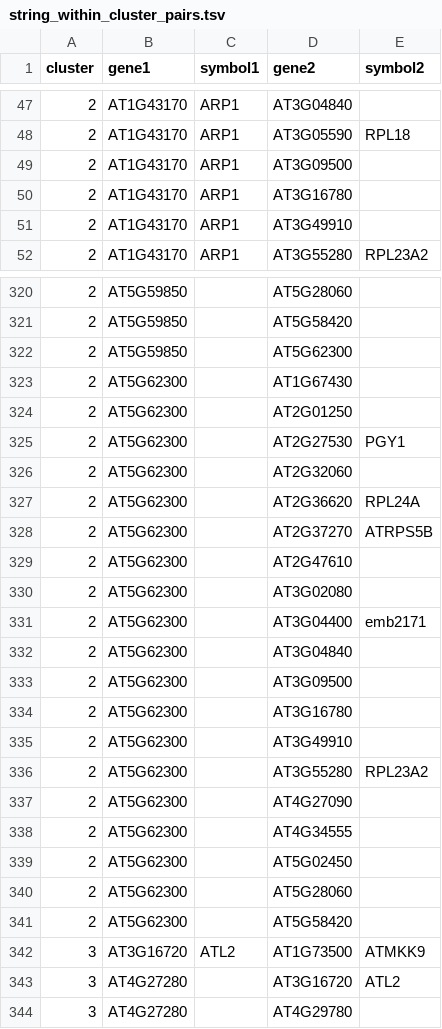
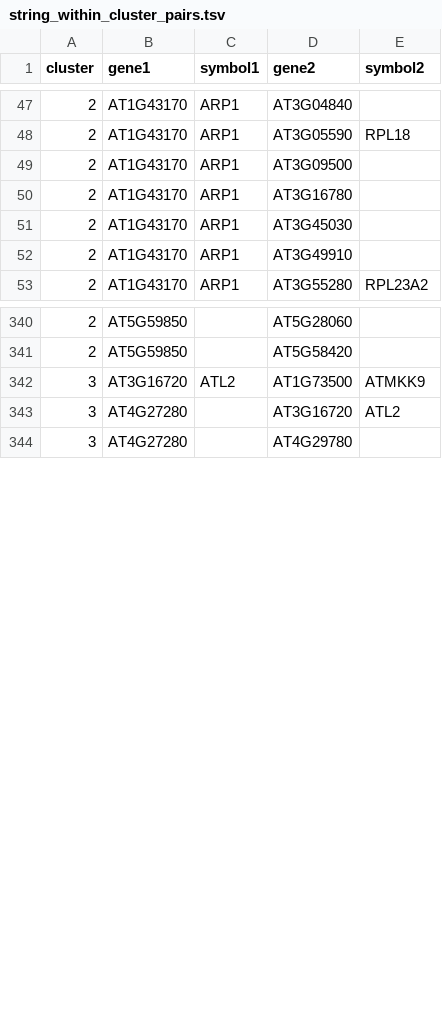
Before and after one commit to natstreet/RootColdProject, a TSV file: results/string_within_cluster_pairs.tsv, drawn as a sheet; only a part is shown, gaps mark what is left out; removed rows and columns are numbered as before the commit, all else as after; the diff covers the shown part only; the diff names each change by its address in the sheet, - before the commit and + after, or states it on an @@ line.

```diff
--- a/results/string_within_cluster_pairs.tsv
+++ b/results/string_within_cluster_pairs.tsv
+row 51: 2 | AT1G43170 | ARP1 | AT3G45030
-row 322: 2 | AT5G59850 |  | AT5G62300
-row 323: 2 | AT5G62300 |  | AT1G67430
-row 324: 2 | AT5G62300 |  | AT2G01250
-row 325: 2 | AT5G62300 |  | AT2G27530 | PGY1
-row 326: 2 | AT5G62300 |  | AT2G32060
-row 327: 2 | AT5G62300 |  | AT2G36620 | RPL24A
-row 328: 2 | AT5G62300 |  | AT2G37270 | ATRPS5B
-row 329: 2 | AT5G62300 |  | AT2G47610
-row 330: 2 | AT5G62300 |  | AT3G02080
-row 331: 2 | AT5G62300 |  | AT3G04400 | emb2171
-row 332: 2 | AT5G62300 |  | AT3G04840
-row 333: 2 | AT5G62300 |  | AT3G09500
-row 334: 2 | AT5G62300 |  | AT3G16780
-row 335: 2 | AT5G62300 |  | AT3G49910
-row 336: 2 | AT5G62300 |  | AT3G55280 | RPL23A2
-row 337: 2 | AT5G62300 |  | AT4G27090
-row 338: 2 | AT5G62300 |  | AT4G34555
-row 339: 2 | AT5G62300 |  | AT5G02450
-row 340: 2 | AT5G62300 |  | AT5G28060
-row 341: 2 | AT5G62300 |  | AT5G58420
```
Also changed, not shown: 23 added rows and 4 removed rows elsewhere in this file, results/conservation_sizeaware_null.csv, results/ena_run_metadata.tsv, 23 other files.
